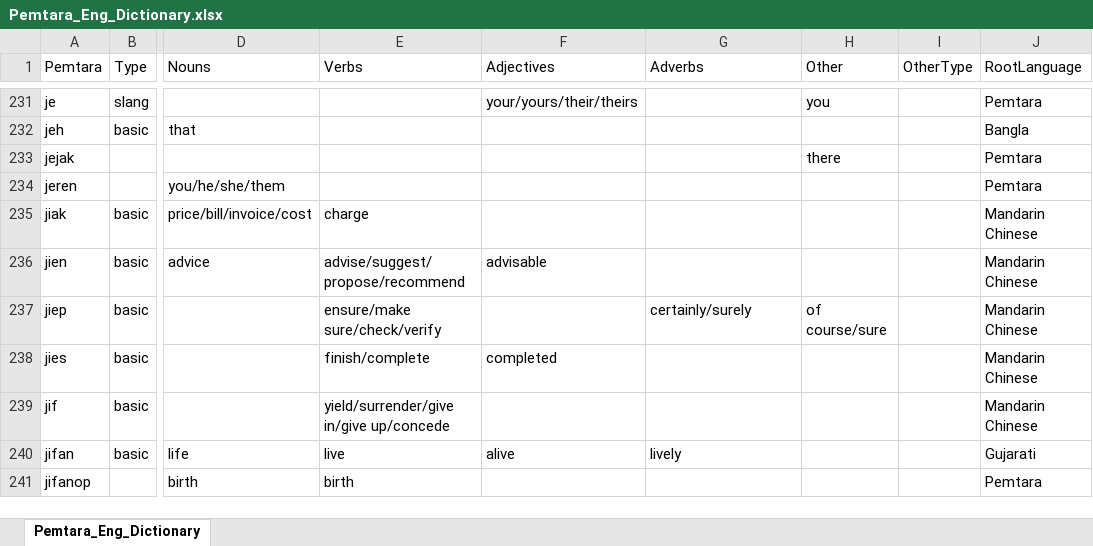
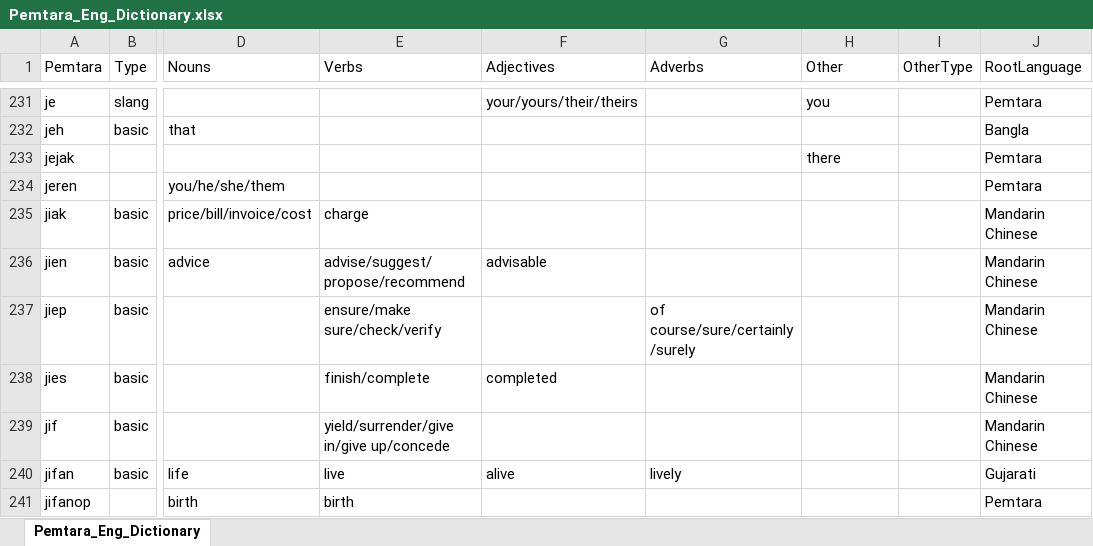
Before and after one commit to brushscape/Orostara-Dictionary, an Excel workbook: files/Pemtara_Eng_Dictionary.xlsx, sheet Pemtara_Eng_Dictionary, drawn as a sheet; only a part is shown, gaps mark what is left out; values as stored, in another font and other column widths than the file's, no borders; table styles not drawn; the diff names each change by its address in the sheet, - before the commit and + after, or states it on an @@ line.

Commit message:
when in doubt, it's an adverb

```diff
--- a/files/Pemtara_Eng_Dictionary.xlsx (sheet Pemtara_Eng_Dictionary)
+++ b/files/Pemtara_Eng_Dictionary.xlsx (sheet Pemtara_Eng_Dictionary)
-G237 (Adverbs): certainly/surely
+G237 (Adverbs): of course/sure/certainly/surely
-H237 (Other): of course/sure
+H237 (Other): (empty)
```
Also changed, not shown: 1 other file.
